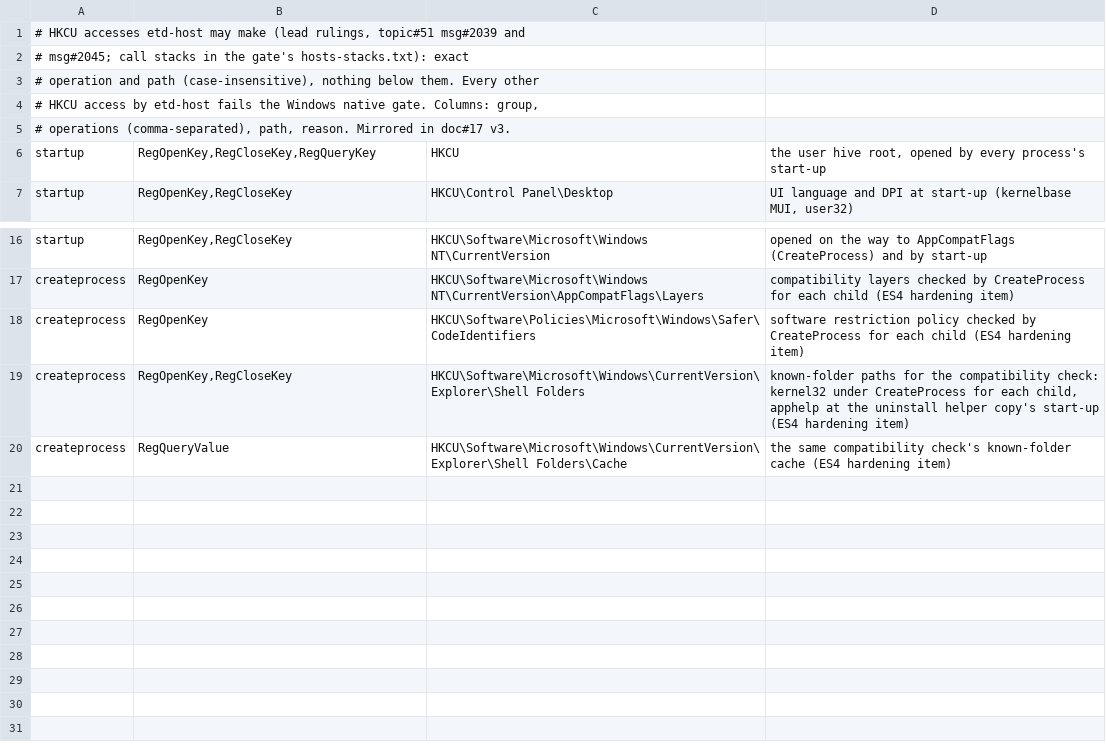
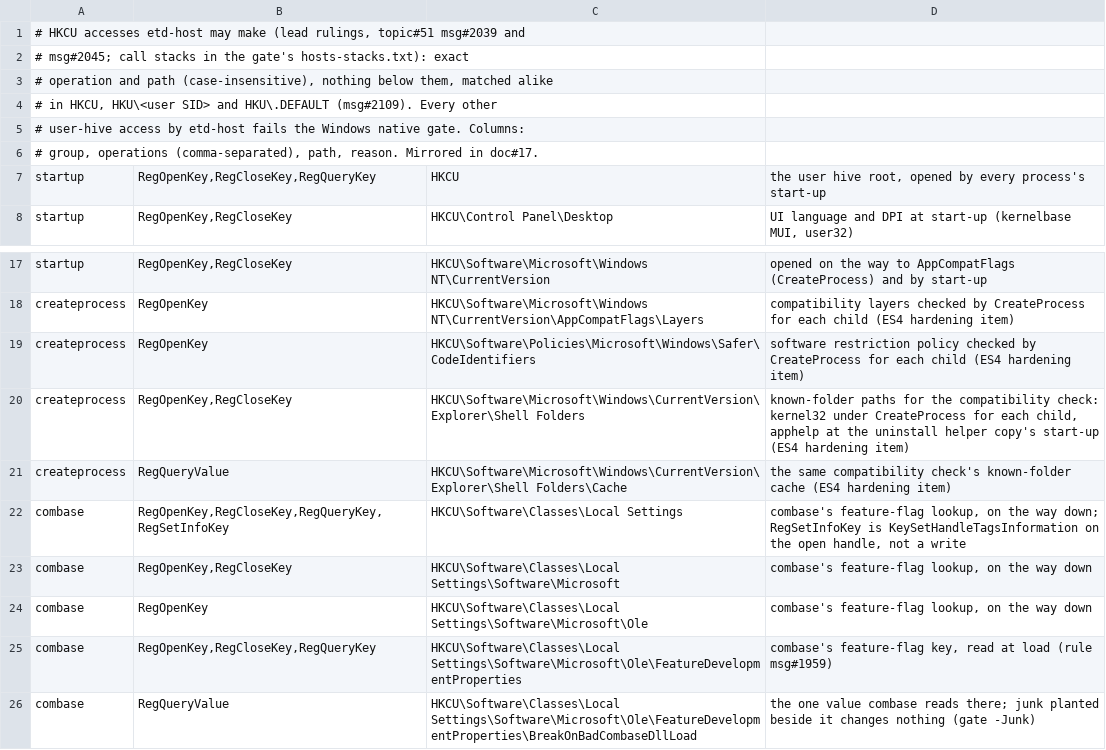
Before and after one commit to greenhat616/easytier-desktop, a TSV file: .github/scripts/es2n-hkcu-allowed.tsv, drawn as a sheet; only a part is shown, gaps mark what is left out.

Commit message:
ci(etd-sysfx-os): gate judges every user hive against exact entries
HKCU, HKU\<user SID> and HKU\.DEFAULT are matched alike as HKCU\<rest>; combase's feature-flag key is now five exact operation and path entries instead of a prefix exception (sol msg#2108, lead msg#2109).

```diff
--- a/.github/scripts/es2n-hkcu-allowed.tsv
+++ b/.github/scripts/es2n-hkcu-allowed.tsv
@@ -2,5 +2,6 @@
 # msg#2045; call stacks in the gate's hosts-stacks.txt): exact
-# operation and path (case-insensitive), nothing below them. Every other
-# HKCU access by etd-host fails the Windows native gate. Columns: group,
-# operations (comma-separated), path, reason. Mirrored in doc#17 v3.
+# operation and path (case-insensitive), nothing below them, matched alike
+# in HKCU, HKU\<user SID> and HKU\.DEFAULT (msg#2109). Every other
+# user-hive access by etd-host fails the Windows native gate. Columns:
+# group, operations (comma-separated), path, reason. Mirrored in doc#17.
 startup	RegOpenKey,RegCloseKey,RegQueryKey	HKCU	the user hive root, opened by every process's start-up
@@ -20 +21,6 @@ createprocess	RegOpenKey,RegCloseKey	HKCU\Software\Microsoft\Windows\CurrentVers
 createprocess	RegQueryValue	HKCU\Software\Microsoft\Windows\CurrentVersion\Explorer\Shell Folders\Cache	the same compatibility check's known-folder cache (ES4 hardening item)
+combase	RegOpenKey,RegCloseKey,RegQueryKey,RegSetInfoKey	HKCU\Software\Classes\Local Settings	combase's feature-flag lookup, on the way down; RegSetInfoKey is KeySetHandleTagsInformation on the open handle, not a write
+combase	RegOpenKey,RegCloseKey	HKCU\Software\Classes\Local Settings\Software\Microsoft	combase's feature-flag lookup, on the way down
+combase	RegOpenKey	HKCU\Software\Classes\Local Settings\Software\Microsoft\Ole	combase's feature-flag lookup, on the way down
+combase	RegOpenKey,RegCloseKey,RegQueryKey	HKCU\Software\Classes\Local Settings\Software\Microsoft\Ole\FeatureDevelopmentProperties	combase's feature-flag key, read at load (rule msg#1959)
+combase	RegQueryValue	HKCU\Software\Classes\Local Settings\Software\Microsoft\Ole\FeatureDevelopmentProperties\BreakOnBadCombaseDllLoad	the one value combase reads there; junk planted beside it changes nothing (gate -Junk)
```
Also changed, not shown: 1 other file.
